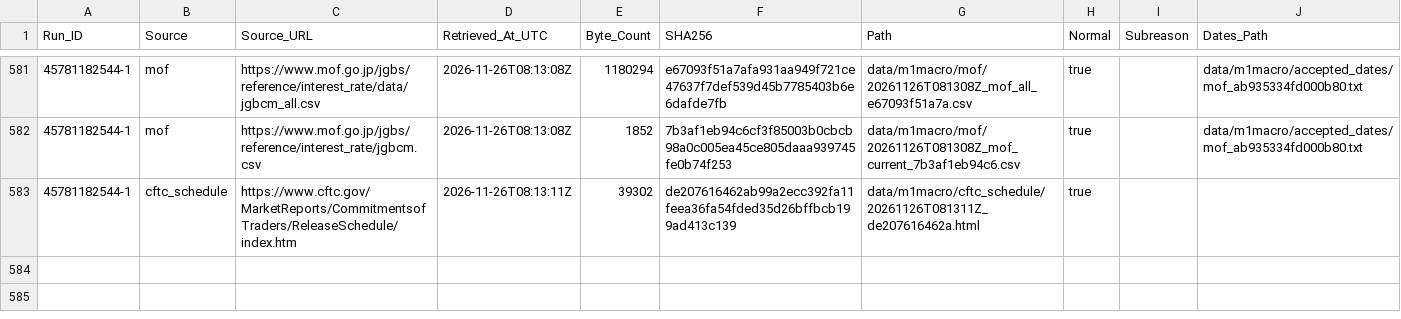
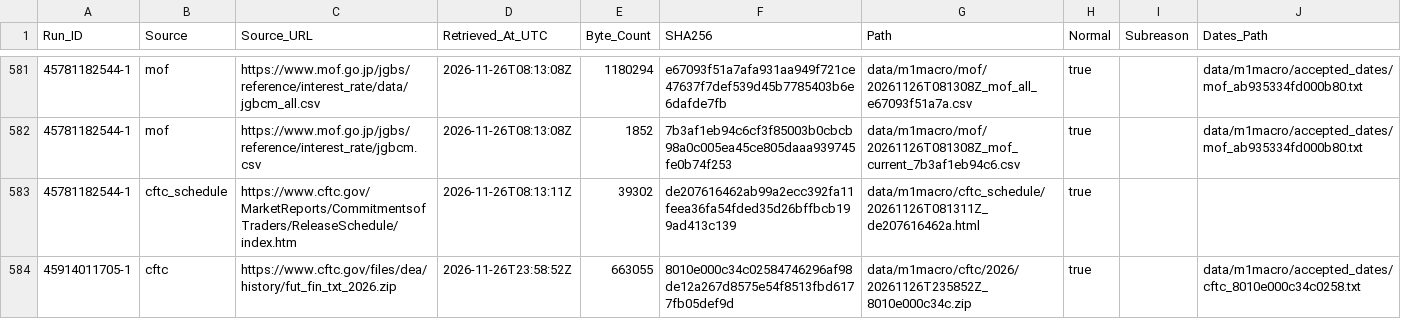
Before and after one commit to junsato1001-ops/-fx-forward-ledger, a CSV file: data/m1macro/source_fetches.csv, drawn as a sheet; only a part is shown, gaps mark what is left out; the diff names each change by its address in the sheet, - before the commit and + after, or states it on an @@ line.

```diff
--- a/data/m1macro/source_fetches.csv
+++ b/data/m1macro/source_fetches.csv
+row 584: 45914011705-1 | cftc | https://www.cftc.gov/files/dea/history/fut_fin_txt_2026.zip | 2026-11-26T23:58:52Z | 663055 | 8010e000c34c02584746296af98de12a267d8575e54f8513fbd6177fb05def9d | data/m1macro/cftc/2026/20261126T235852Z_8010e000c34c.zip | true |  | data/m1macro/accepted_dates/cftc_8010e000c34c0258.txt
```
Also changed, not shown: 1 other file.
